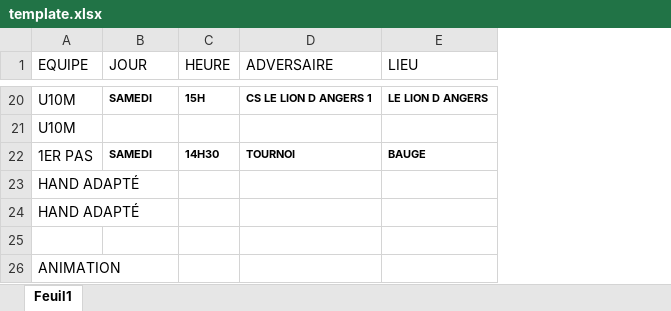
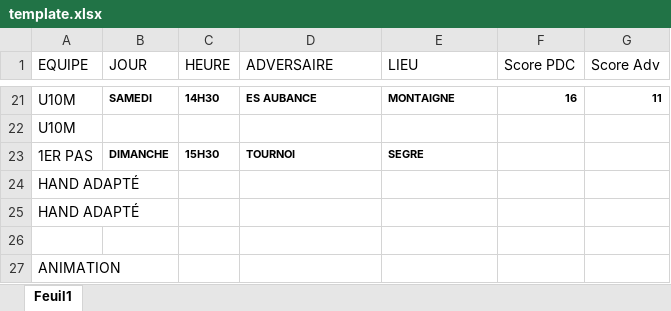
Before and after one commit to antoine-jamin/generateur-visuel-match-weekend, an Excel workbook: doc/template.xlsx, sheet Feuil1, drawn as a sheet; only a part is shown, gaps mark what is left out; values as stored, in another font and other column widths than the file's, no borders; addresses are those after the commit; the diff covers the shown part only; the diff names each change by its address in the sheet, - before the commit and + after, or states it on an @@ line.

```diff
--- a/doc/template.xlsx (sheet Feuil1)
+++ b/doc/template.xlsx (sheet Feuil1)
+column F (Score PDC), row 21: 16
+column G (Score Adv), row 21: 11
-C21 (HEURE): 15H
+C21 (HEURE): 14H30
-D21 (ADVERSAIRE): CS LE LION D ANGERS 1
+D21 (ADVERSAIRE): ES AUBANCE
-E21 (LIEU): LE LION D ANGERS
+E21 (LIEU): MONTAIGNE
-B23 (JOUR): SAMEDI
+B23 (JOUR): DIMANCHE
-C23 (HEURE): 14H30
+C23 (HEURE): 15H30
-E23 (LIEU): BAUGE
+E23 (LIEU): SEGRE
```
Also changed, not shown: 7 added rows, 6 removed rows, 15 edited cells and cell formats elsewhere in this sheet, exemple/template.xlsx, 10 other files.
